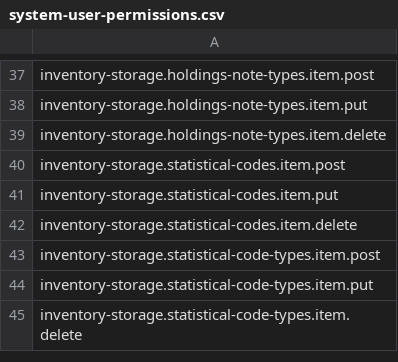
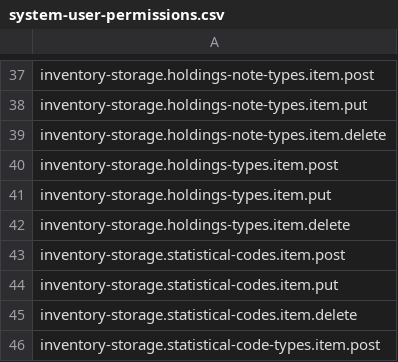
Before and after one commit to dmytrokrutii/mod-consortia, a CSV file: src/main/resources/permissions/system-user-permissions.csv, drawn as a sheet; only a part is shown, gaps mark what is left out; the shorter side is filled out with more unchanged rows; the diff names each change by its address in the sheet, - before the commit and + after, or states it on an @@ line.

Commit message:
[UICONSET-99] - Adding missing permission (#120)

```diff
--- a/src/main/resources/permissions/system-user-permissions.csv
+++ b/src/main/resources/permissions/system-user-permissions.csv
+row 40: inventory-storage.holdings-types.item.post
+row 41: inventory-storage.holdings-types.item.put
+row 42: inventory-storage.holdings-types.item.delete
```
